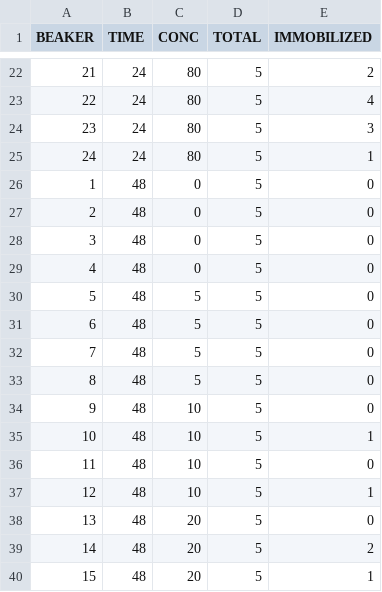
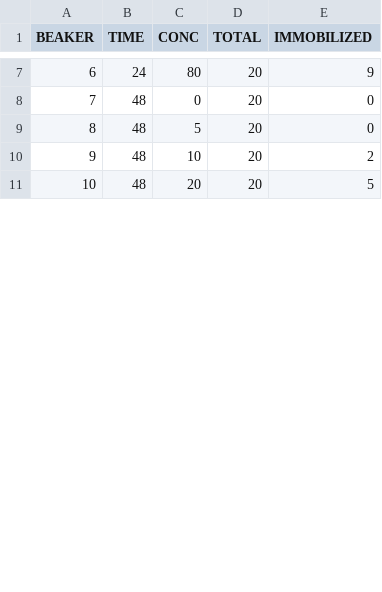
Before and after one commit to KyoHiki/drc_ecotox, a CSV file: www/ChironomusTG235Data_sample.csv, drawn as a sheet; only a part is shown, gaps mark what is left out; removed rows and columns are numbered as before the commit, all else as after; the diff covers the shown part only; the diff names each change by its address in the sheet, - before the commit and + after, or states it on an @@ line.

```diff
--- a/www/ChironomusTG235Data_sample.csv
+++ b/www/ChironomusTG235Data_sample.csv
@@ column A (BEAKER) renumbered between rows 3 and 13 @@
-D7 (TOTAL): 5
+D7 (TOTAL): 20
-E7 (IMMOBILIZED): 2
+E7 (IMMOBILIZED): 9
-row 23: 22 | 24 | 80 | 5 | 4
-row 24: 23 | 24 | 80 | 5 | 3
-row 25: 24 | 24 | 80 | 5 | 1
-D8 (TOTAL): 5
+D8 (TOTAL): 20
-row 27: 2 | 48 | 0 | 5 | 0
-row 28: 3 | 48 | 0 | 5 | 0
-row 29: 4 | 48 | 0 | 5 | 0
-D9 (TOTAL): 5
+D9 (TOTAL): 20
-row 31: 6 | 48 | 5 | 5 | 0
-row 32: 7 | 48 | 5 | 5 | 0
-row 33: 8 | 48 | 5 | 5 | 0
-D10 (TOTAL): 5
+D10 (TOTAL): 20
-E10 (IMMOBILIZED): 0
+E10 (IMMOBILIZED): 2
-row 35: 10 | 48 | 10 | 5 | 1
-row 36: 11 | 48 | 10 | 5 | 0
-row 37: 12 | 48 | 10 | 5 | 1
-D11 (TOTAL): 5
+D11 (TOTAL): 20
-E11 (IMMOBILIZED): 0
+E11 (IMMOBILIZED): 5
-row 39: 14 | 48 | 20 | 5 | 2
-row 40: 15 | 48 | 20 | 5 | 1
```
Also changed, not shown: 22 removed rows and 11 edited cells elsewhere in this file, www/DaphniaTG202Data_sample.csv.
